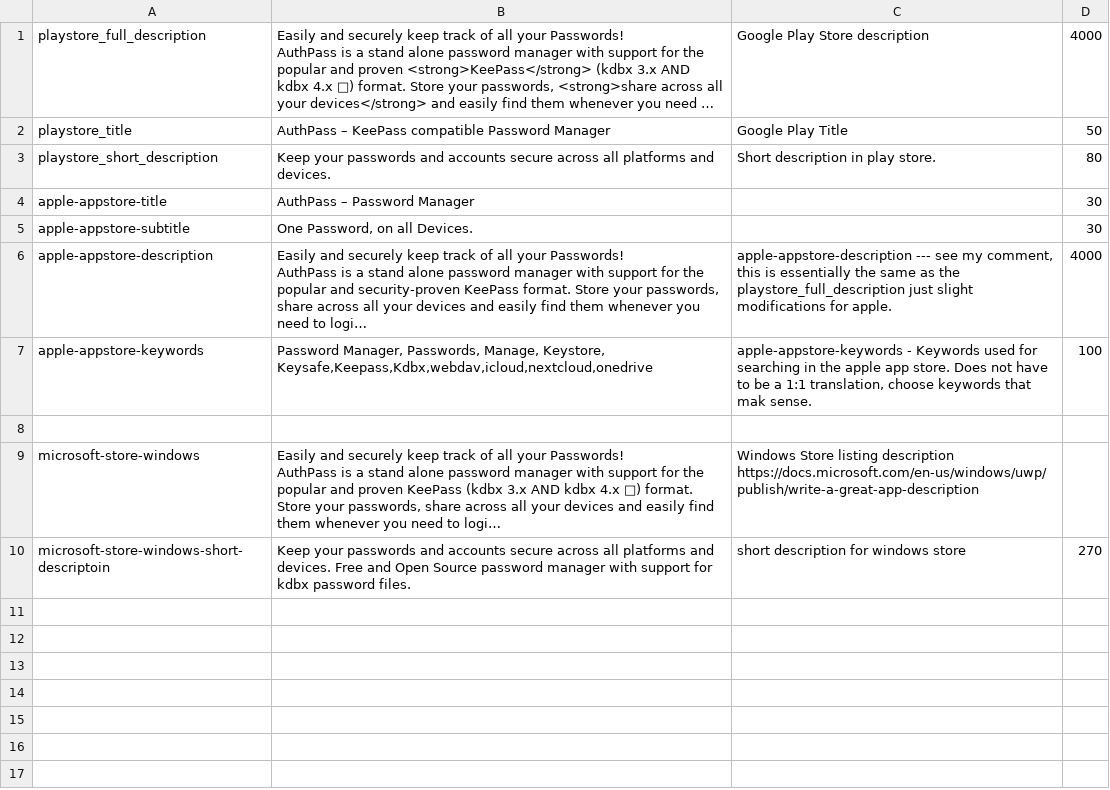
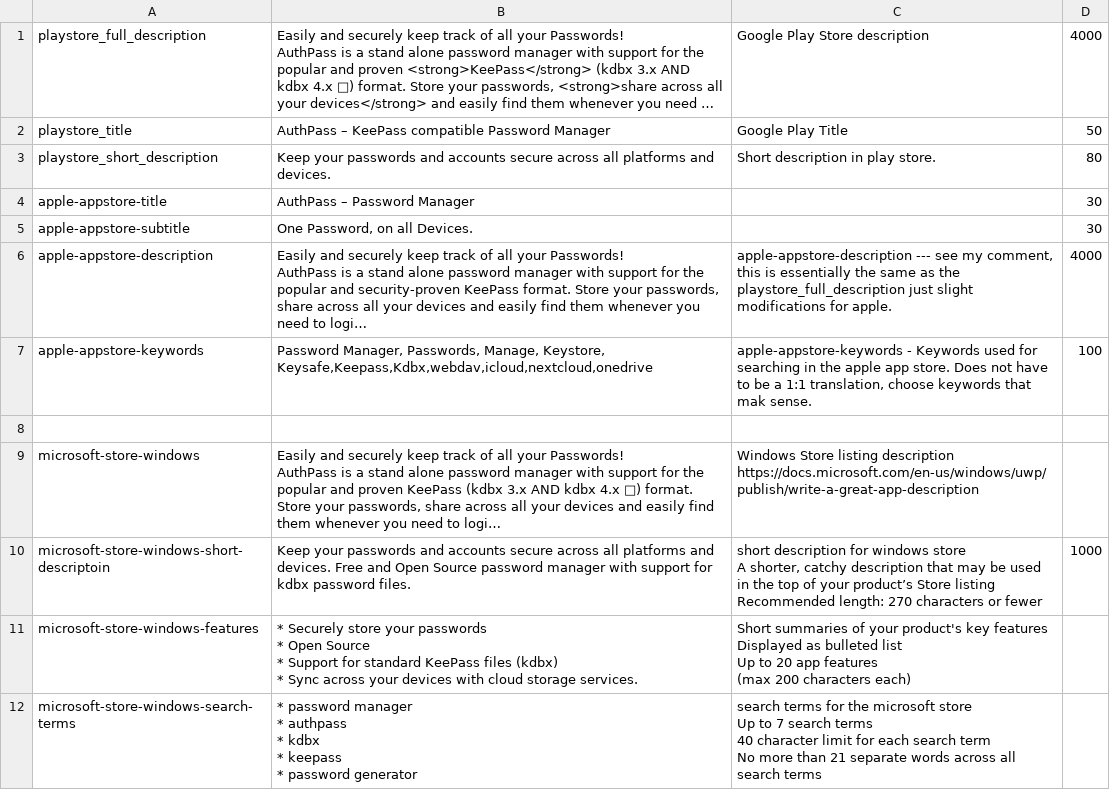
Before and after one commit to hpoultest/authpass, a CSV file: metadata/misc/en-US/store_metadata.csv, drawn as a sheet; long unchanged cells end in …; ↵ is a line break in a cell; the diff names each change by its address in the sheet, - before the commit and + after, or states it on an @@ line.

Commit message:
[crowdin] Update translations (%language%) %original_file_name%

```diff
--- a/metadata/misc/en-US/store_metadata.csv
+++ b/metadata/misc/en-US/store_metadata.csv
-C10: …windows store
+C10: …windows store ↵ A shorter, catchy description that may be used in the top of your product’s Store listing ↵ Recommended length: 270 characters or fewer
-D10: 270
+D10: 1000
+row 11: microsoft-store-windows-features | * Securely store your passwords ↵ * Open Source ↵ * Support for standard KeePass files (kdbx) ↵ * Sync across your devices with cloud storage services. | Short summaries of your product's key features ↵ Displayed as bulleted list ↵ Up to 20 app features ↵ (max 200 characters each)
+row 12: microsoft-store-windows-search-terms | * password manager ↵ * authpass ↵ * kdbx ↵ * keepass ↵ * password generator | search terms for the microsoft store ↵ Up to 7 search terms ↵ 40 character limit for each search term ↵ No more than 21 separate words across all search terms
```
